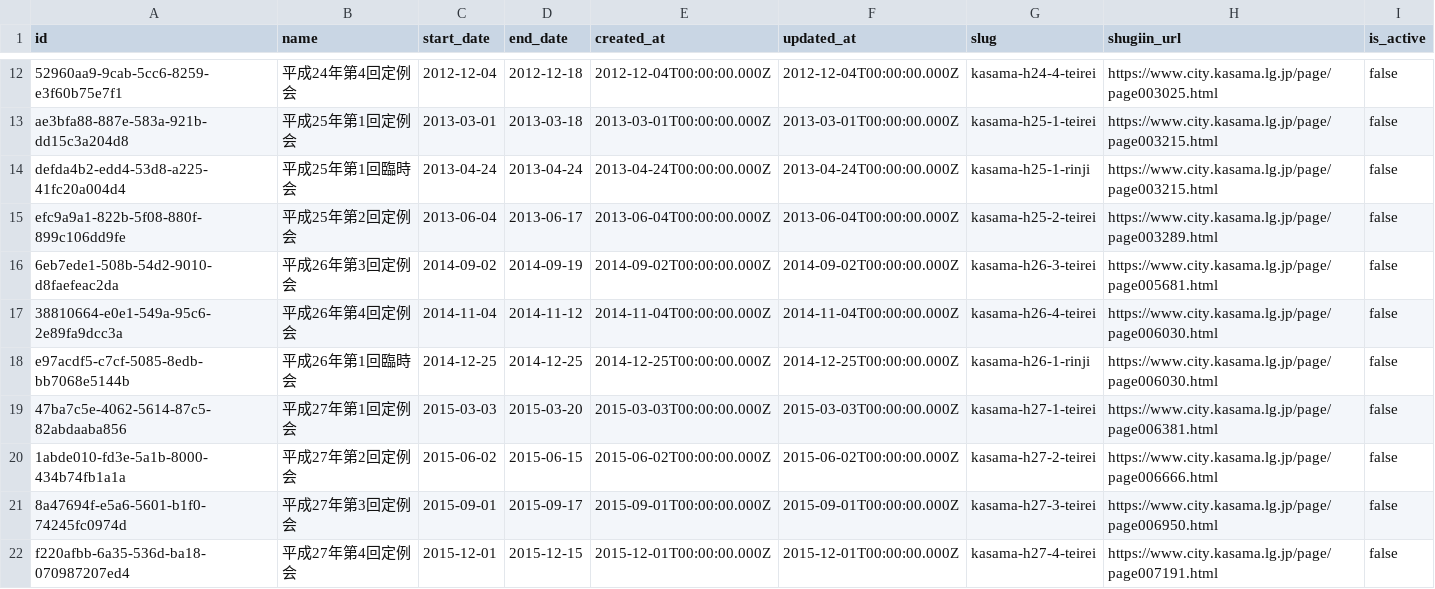
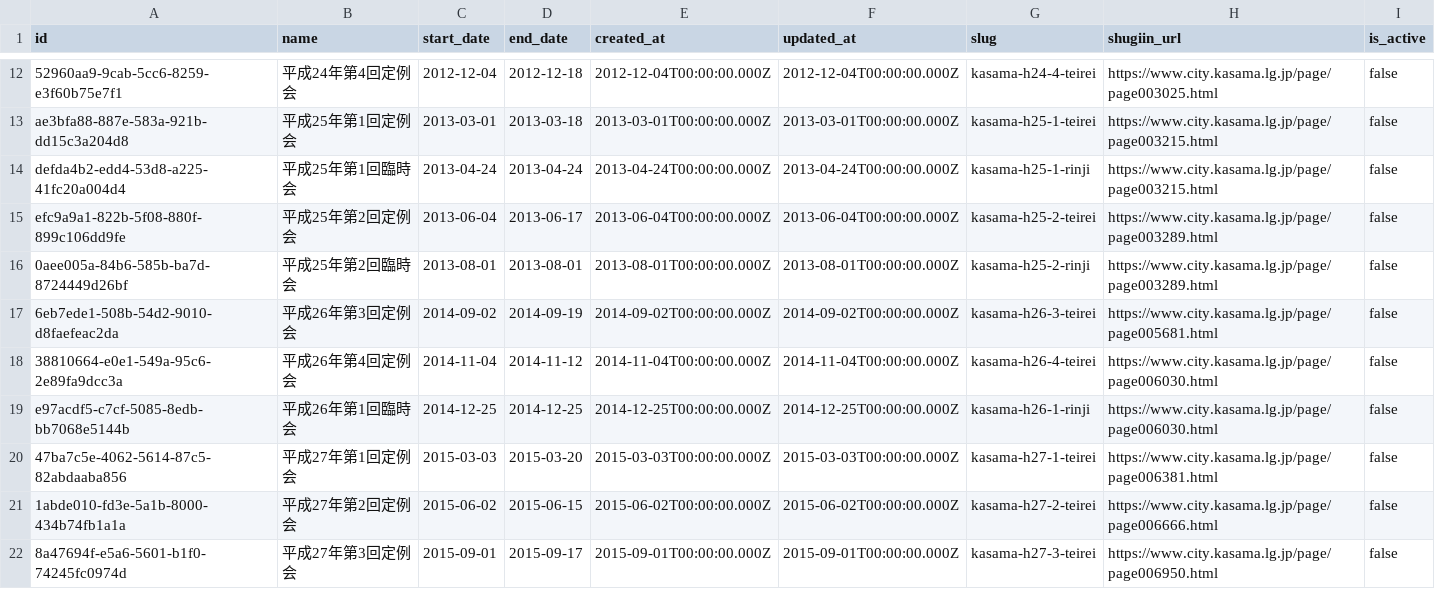
Before and after one commit to mirai-gikai-kasama-city/mirai-gikai-kasama, a CSV file: packages/seed/csv/data/diet_sessions_rows.csv, drawn as a sheet; only a part is shown, gaps mark what is left out; the shorter side is filled out with more unchanged rows; the diff names each change by its address in the sheet, - before the commit and + after, or states it on an @@ line.

```diff
--- a/packages/seed/csv/data/diet_sessions_rows.csv
+++ b/packages/seed/csv/data/diet_sessions_rows.csv
+row 16: 0aee005a-84b6-585b-ba7d-8724449d26bf | 平成25年第2回臨時会 | 2013-08-01 | 2013-08-01 | 2013-08-01T00:00:00.000Z | 2013-08-01T00:00:00.000Z | kasama-h25-2-rinji | https://www.city.kasama.lg.jp/page/page003289.html | false
```
Also changed, not shown: packages/seed/csv/data/bills_tags_rows.csv, 4 other files.
